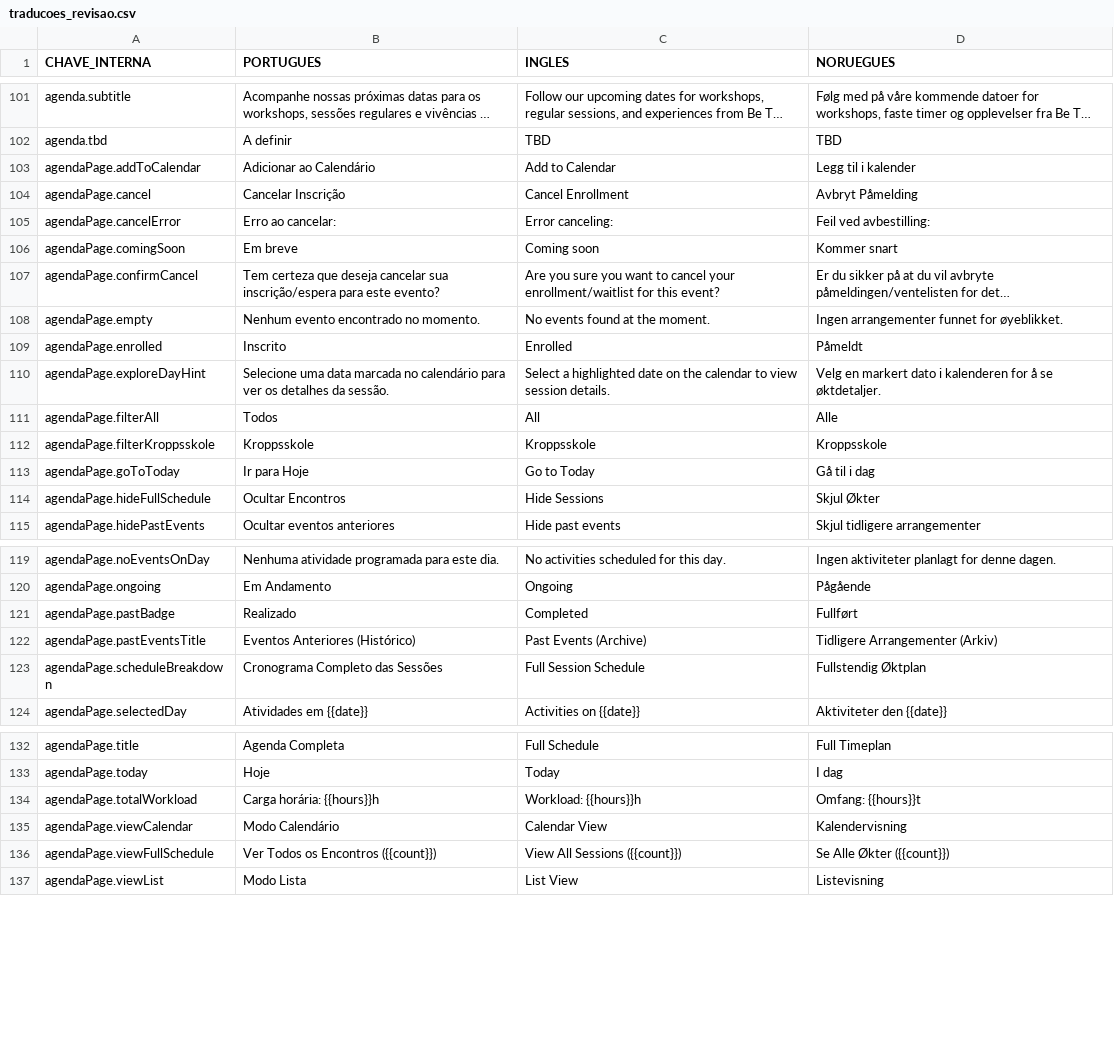
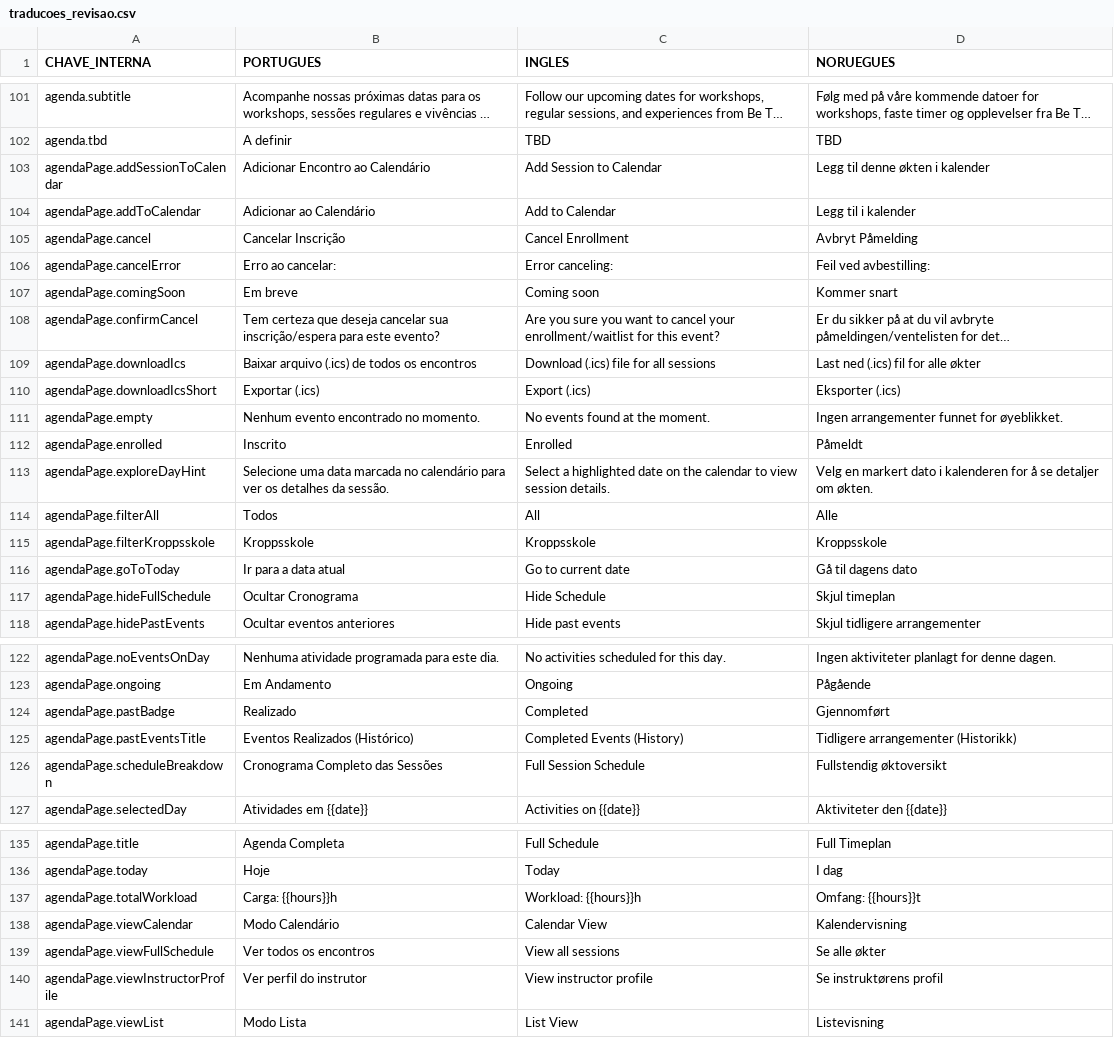
Before and after one commit to Mahendraswaha/dance2dance-website, a CSV file: traducoes_revisao.csv, drawn as a sheet; only a part is shown, gaps mark what is left out; long unchanged cells end in …; addresses are those after the commit; the diff names each change by its address in the sheet, - before the commit and + after, or states it on an @@ line.

Commit message:
google agenda

```diff
--- a/traducoes_revisao.csv
+++ b/traducoes_revisao.csv
+row 103: agendaPage.addSessionToCalendar | Adicionar Encontro ao Calendário | Add Session to Calendar | Legg til denne økten i kalender
+row 109: agendaPage.downloadIcs | Baixar arquivo (.ics) de todos os encontros | Download (.ics) file for all sessions | Last ned (.ics) fil for alle økter
+row 110: agendaPage.downloadIcsShort | Exportar (.ics) | Export (.ics) | Eksporter (.ics)
-D113 (NORUEGUES): …å se øktdetaljer.
+D113 (NORUEGUES): …å se detaljer om økten.
-B116 (PORTUGUES): Ir para Hoje
+B116 (PORTUGUES): Ir para a data atual
-C116 (INGLES): Go to Today
+C116 (INGLES): Go to current date
-D116 (NORUEGUES): Gå til i dag
+D116 (NORUEGUES): Gå til dagens dato
-B117 (PORTUGUES): Ocultar Encontros
+B117 (PORTUGUES): Ocultar Cronograma
-C117 (INGLES): Hide Sessions
+C117 (INGLES): Hide Schedule
-D117 (NORUEGUES): Skjul Økter
+D117 (NORUEGUES): Skjul timeplan
-D124 (NORUEGUES): Fullført
+D124 (NORUEGUES): Gjennomført
-B125 (PORTUGUES): Eventos Anteriores (Histórico)
+B125 (PORTUGUES): Eventos Realizados (Histórico)
-C125 (INGLES): Past Events (Archive)
+C125 (INGLES): Completed Events (History)
-D125 (NORUEGUES): Tidligere Arrangementer (Arkiv)
+D125 (NORUEGUES): Tidligere arrangementer (Historikk)
-D126 (NORUEGUES): Fullstendig Øktplan
+D126 (NORUEGUES): Fullstendig øktoversikt
-B137 (PORTUGUES): Carga horária: {{hours}}h
+B137 (PORTUGUES): Carga: {{hours}}h
-B139 (PORTUGUES): Ver Todos os Encontros ({{count}})
+B139 (PORTUGUES): Ver todos os encontros
-C139 (INGLES): View All Sessions ({{count}})
+C139 (INGLES): View all sessions
-D139 (NORUEGUES): Se Alle Økter ({{count}})
+D139 (NORUEGUES): Se alle økter
+row 140: agendaPage.viewInstructorProfile | Ver perfil do instrutor | View instructor profile | Se instruktørens profil
```
Also changed, not shown: 6 other files.
